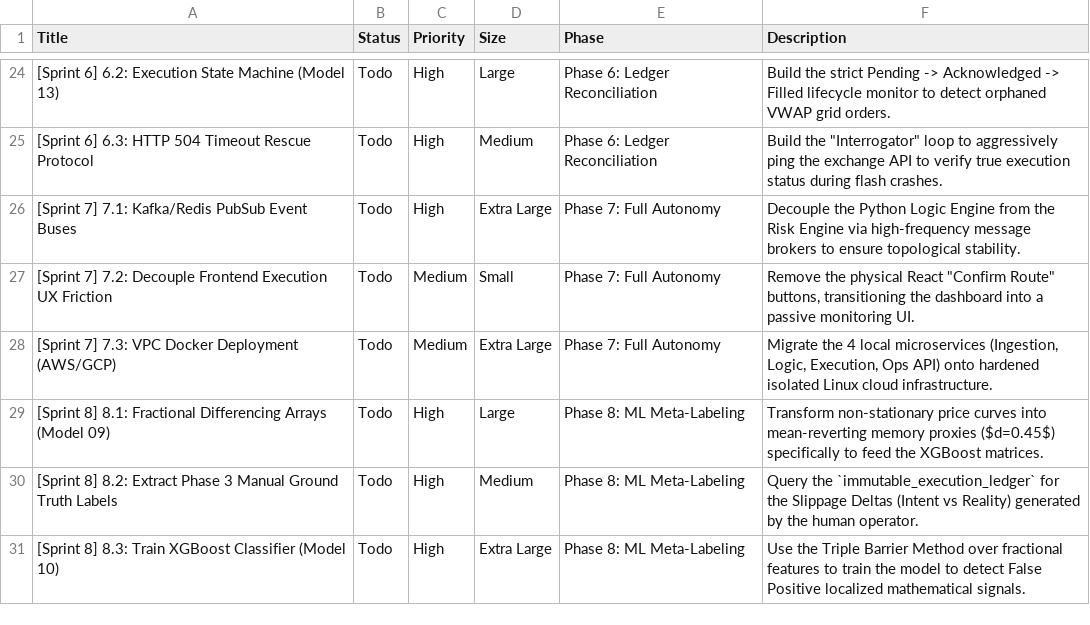
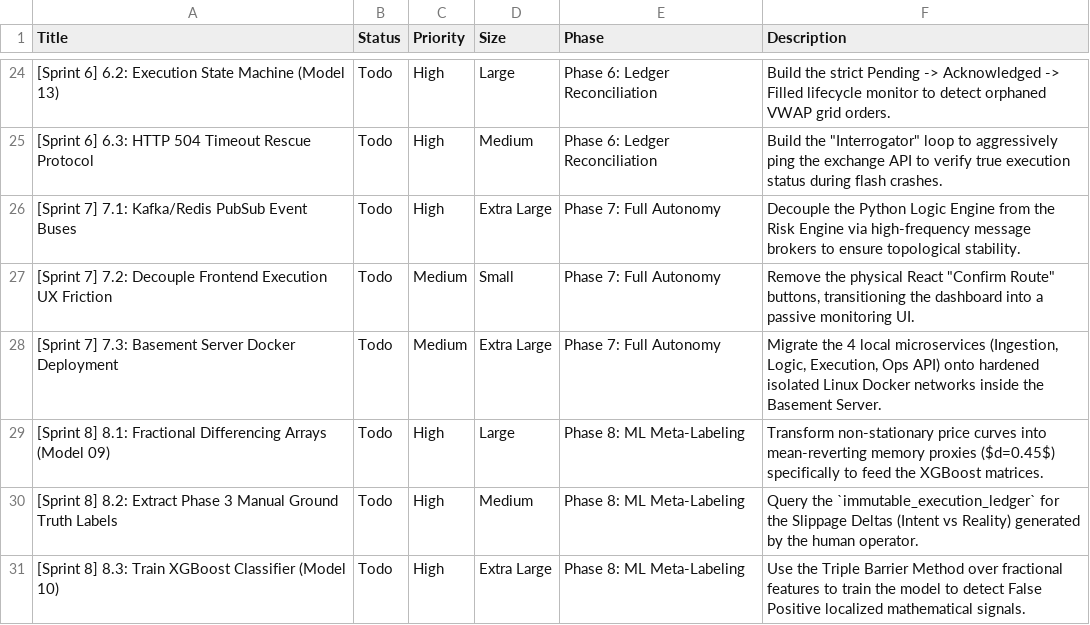
Before and after one commit to racoya/stockstats, a TSV file: docs/github_project_import.tsv, drawn as a sheet; only a part is shown, gaps mark what is left out.

Commit message:
docs(strategy): holistic architectural normalization to 9-Phase Basement Strategy
- Scanned the entire 'docs' directory for topological drift.
- Corrected the '8-Phase' legacy roadmap references to '9-Phase' to account for Phase 9 Cloud Migration.
- Rewrote outdated legacy Risk Management and Database architecture to enforce the Basement Server OOM and ISP-failure boundaries instead of AWS constraints.
- Formalized the local storage .env mandate over AWS Secrets Manager.
- Updated Ticket 7.3 to target the Basement Server Docker deployment.

```diff
--- a/docs/github_project_import.tsv
+++ b/docs/github_project_import.tsv
@@ -27,3 +27,3 @@ Title	Status	Priority	Size	Phase	Description
 [Sprint 7] 7.2: Decouple Frontend Execution UX Friction	Todo	Medium	Small	Phase 7: Full Autonomy	Remove the physical React "Confirm Route" buttons, transitioning the dashboard into a passive monitoring UI.
-[Sprint 7] 7.3: VPC Docker Deployment (AWS/GCP)	Todo	Medium	Extra Large	Phase 7: Full Autonomy	Migrate the 4 local microservices (Ingestion, Logic, Execution, Ops API) onto hardened isolated Linux cloud infrastructure.
+[Sprint 7] 7.3: Basement Server Docker Deployment	Todo	Medium	Extra Large	Phase 7: Full Autonomy	Migrate the 4 local microservices (Ingestion, Logic, Execution, Ops API) onto hardened isolated Linux Docker networks inside the Basement Server.
 [Sprint 8] 8.1: Fractional Differencing Arrays (Model 09)	Todo	High	Large	Phase 8: ML Meta-Labeling	Transform non-stationary price curves into mean-reverting memory proxies ($d=0.45$) specifically to feed the XGBoost matrices.
```
Also changed, not shown: 5 other files.
